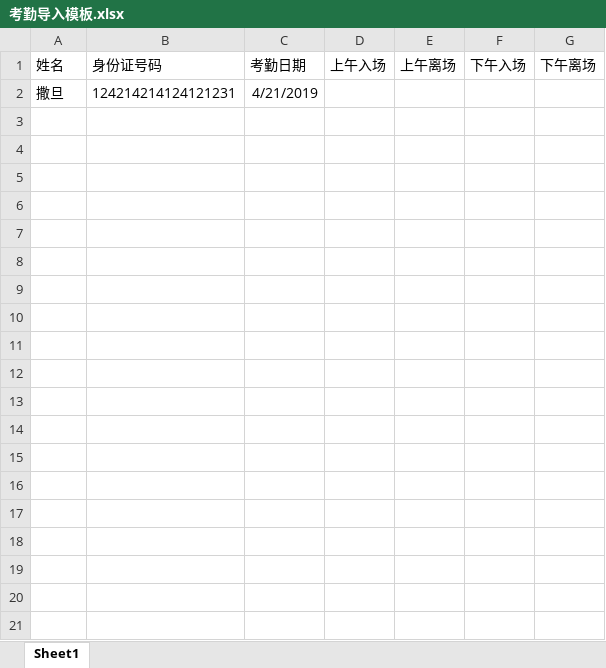
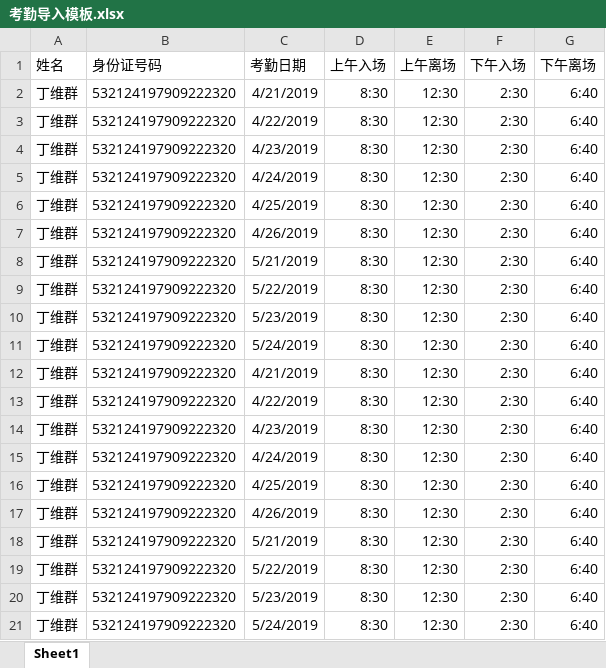
Before and after one commit to cookieGeGe/csms, an Excel workbook: 模板/考勤导入模板.xlsx, sheet Sheet1, drawn as a sheet; values as stored, in another font and other column widths than the file's, no borders; removed rows and columns are numbered as before the commit, all else as after; the diff names each change by its address in the sheet, - before the commit and + after, or states it on an @@ line.

```diff
--- a/模板/考勤导入模板.xlsx (sheet Sheet1)
+++ b/模板/考勤导入模板.xlsx (sheet Sheet1)
-row 2: 撒旦 | 124214214124121231 | 4/21/2019
+row 2: 丁维群 | 532124197909222320 | 4/21/2019 | 8:30 | 12:30 | 2:30 | 6:40
+row 3: 丁维群 | 532124197909222320 | 4/22/2019 | 8:30 | 12:30 | 2:30 | 6:40
+row 4: 丁维群 | 532124197909222320 | 4/23/2019 | 8:30 | 12:30 | 2:30 | 6:40
+row 5: 丁维群 | 532124197909222320 | 4/24/2019 | 8:30 | 12:30 | 2:30 | 6:40
+row 6: 丁维群 | 532124197909222320 | 4/25/2019 | 8:30 | 12:30 | 2:30 | 6:40
+row 7: 丁维群 | 532124197909222320 | 4/26/2019 | 8:30 | 12:30 | 2:30 | 6:40
+row 8: 丁维群 | 532124197909222320 | 5/21/2019 | 8:30 | 12:30 | 2:30 | 6:40
+row 9: 丁维群 | 532124197909222320 | 5/22/2019 | 8:30 | 12:30 | 2:30 | 6:40
+row 10: 丁维群 | 532124197909222320 | 5/23/2019 | 8:30 | 12:30 | 2:30 | 6:40
+row 11: 丁维群 | 532124197909222320 | 5/24/2019 | 8:30 | 12:30 | 2:30 | 6:40
+row 12: 丁维群 | 532124197909222320 | 4/21/2019 | 8:30 | 12:30 | 2:30 | 6:40
+row 13: 丁维群 | 532124197909222320 | 4/22/2019 | 8:30 | 12:30 | 2:30 | 6:40
+row 14: 丁维群 | 532124197909222320 | 4/23/2019 | 8:30 | 12:30 | 2:30 | 6:40
+row 15: 丁维群 | 532124197909222320 | 4/24/2019 | 8:30 | 12:30 | 2:30 | 6:40
+row 16: 丁维群 | 532124197909222320 | 4/25/2019 | 8:30 | 12:30 | 2:30 | 6:40
+row 17: 丁维群 | 532124197909222320 | 4/26/2019 | 8:30 | 12:30 | 2:30 | 6:40
+row 18: 丁维群 | 532124197909222320 | 5/21/2019 | 8:30 | 12:30 | 2:30 | 6:40
+row 19: 丁维群 | 532124197909222320 | 5/22/2019 | 8:30 | 12:30 | 2:30 | 6:40
+row 20: 丁维群 | 532124197909222320 | 5/23/2019 | 8:30 | 12:30 | 2:30 | 6:40
+row 21: 丁维群 | 532124197909222320 | 5/24/2019 | 8:30 | 12:30 | 2:30 | 6:40
```
Also changed, not shown: 11 other files.
